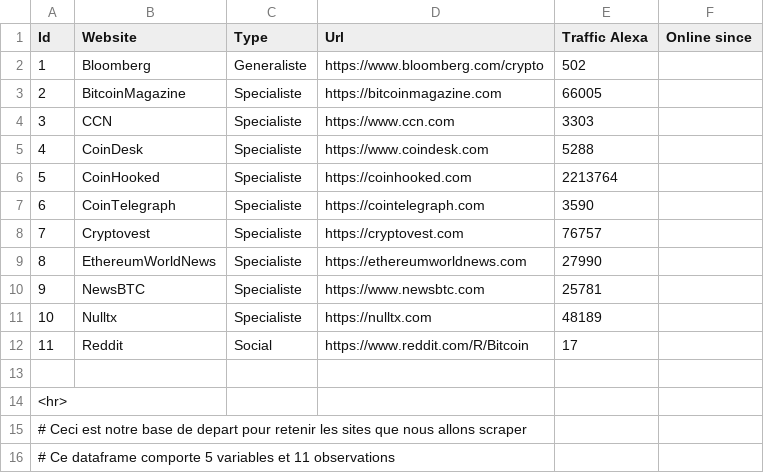
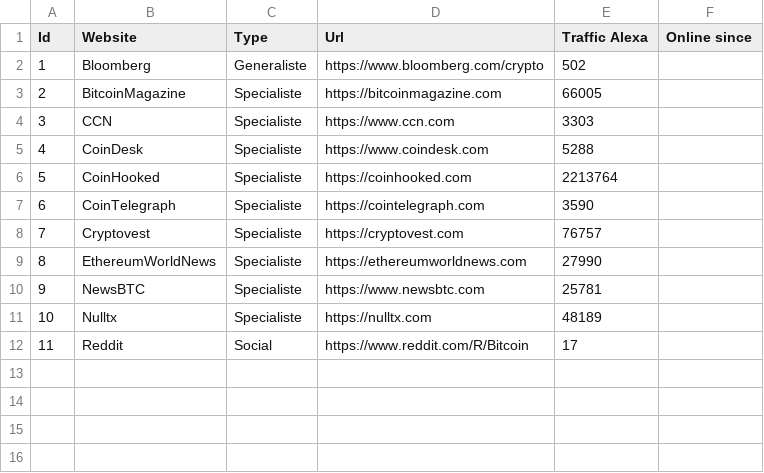
Before and after one commit to ammarmoez/cbdata7, a CSV file: base_scraping_initiale.csv, drawn as a sheet.

Commit message:
Update base_scraping_initiale.csv

```diff
--- a/base_scraping_initiale.csv
+++ b/base_scraping_initiale.csv
@@ -12,5 +12 @@ Id, Website, Type, Url, Traffic Alexa, Online since
 11, Reddit, Social, https://www.reddit.com/R/Bitcoin, 17
-
-<hr>
-# Ceci est notre base de depart pour retenir les sites que nous allons scraper
-# Ce dataframe comporte 5 variables et 11 observations
```
